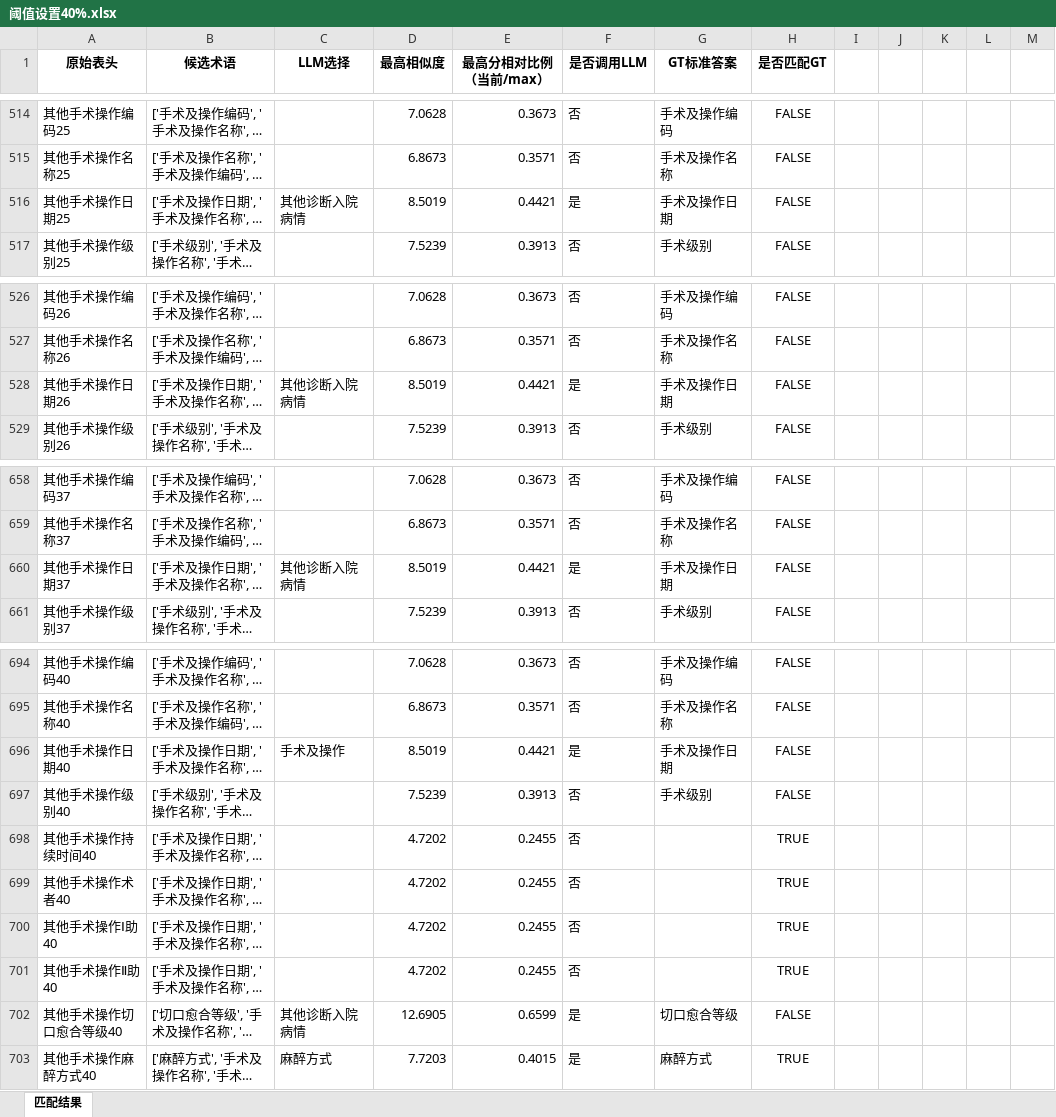
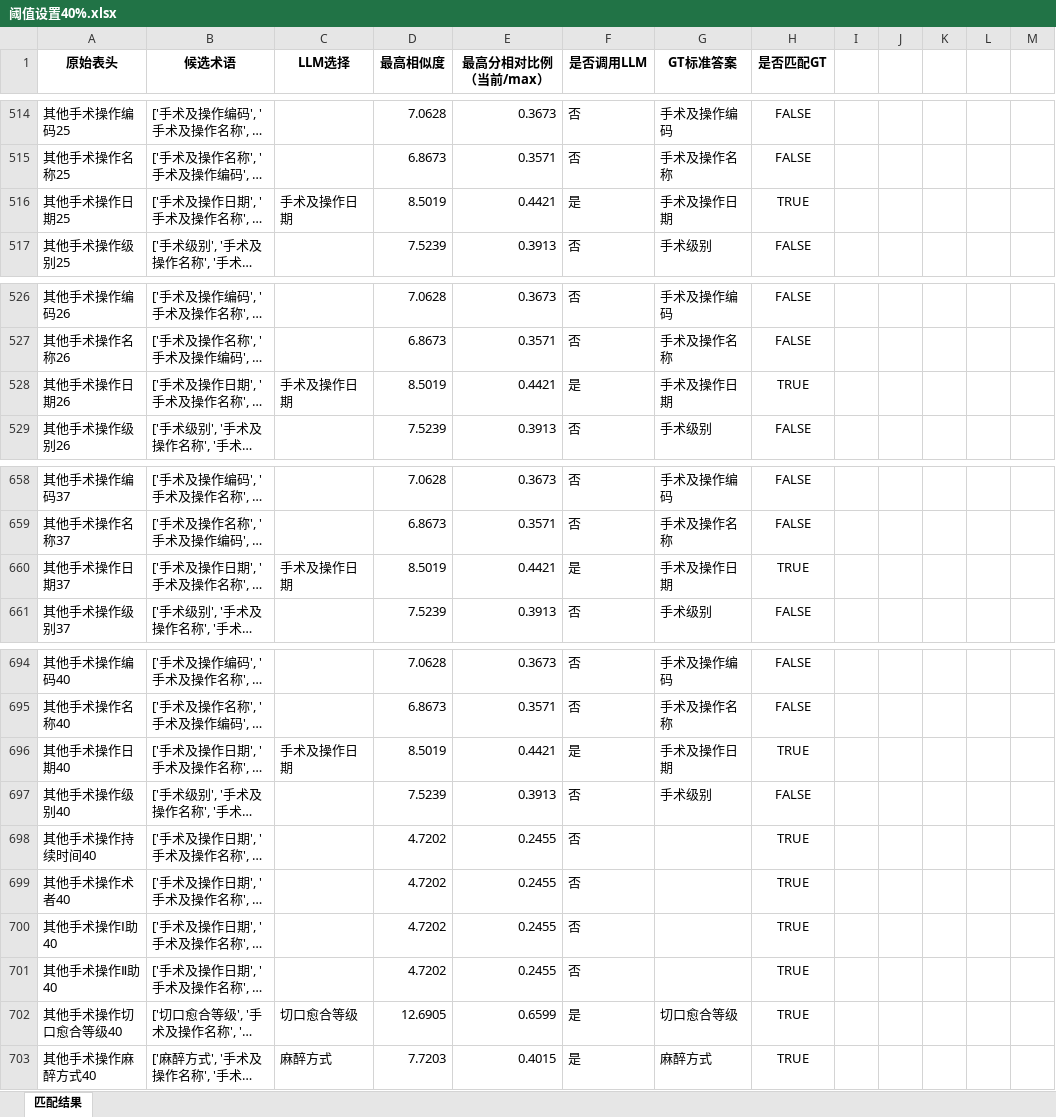
Before and after one commit to gzy-mei/rag-biomap, an Excel workbook: dataset/Matching_Results_Comparison/阈值设置40%.xlsx, sheet 匹配结果, drawn as a sheet; only a part is shown, gaps mark what is left out; long unchanged cells end in …; values as stored, in another font and other column widths than the file's, no borders; the diff covers the shown part only; the diff names each change by its address in the sheet, - before the commit and + after, or states it on an @@ line.

```diff
--- a/dataset/Matching_Results_Comparison/阈值设置40%.xlsx (sheet 匹配结果)
+++ b/dataset/Matching_Results_Comparison/阈值设置40%.xlsx (sheet 匹配结果)
-C516 (LLM选择): 其他诊断入院病情
+C516 (LLM选择): 手术及操作日期
-H516 (是否匹配GT): FALSE
+H516 (是否匹配GT): TRUE
-C528 (LLM选择): 其他诊断入院病情
+C528 (LLM选择): 手术及操作日期
-H528 (是否匹配GT): FALSE
+H528 (是否匹配GT): TRUE
-C660 (LLM选择): 其他诊断入院病情
+C660 (LLM选择): 手术及操作日期
-H660 (是否匹配GT): FALSE
+H660 (是否匹配GT): TRUE
-C696 (LLM选择): 手术及操作
+C696 (LLM选择): 手术及操作日期
-H696 (是否匹配GT): FALSE
+H696 (是否匹配GT): TRUE
-C702 (LLM选择): 其他诊断入院病情
+C702 (LLM选择): 切口愈合等级
-H702 (是否匹配GT): FALSE
+H702 (是否匹配GT): TRUE
```
Also changed, not shown: 32 edited cells elsewhere in this sheet, dataset/Matching_Results_Comparison/阈值设置30%.xlsx, 5 other files.
